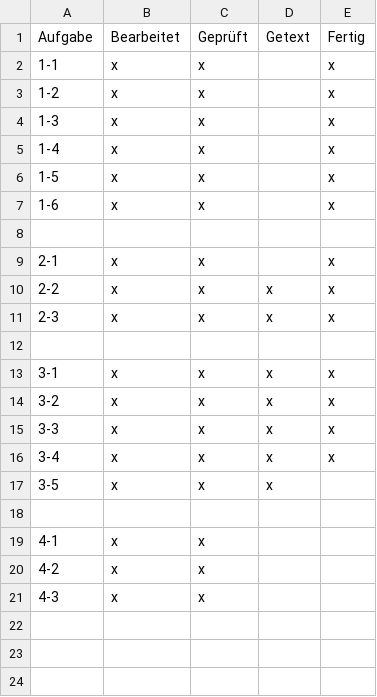
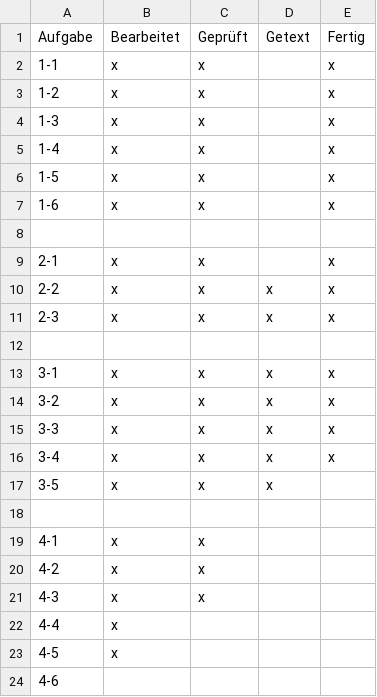
Before and after one commit to kaihusmann/LiMo, a CSV file: LiMoRProj/checkliste.csv, drawn as a sheet; the diff names each change by its address in the sheet, - before the commit and + after, or states it on an @@ line.

Commit message:
sheet 5

```diff
--- a/LiMoRProj/checkliste.csv
+++ b/LiMoRProj/checkliste.csv
+row 22: 4-4 | x
+row 23: 4-5 | x
+row 24: 4-6
```
Also changed, not shown: 2 other files.
